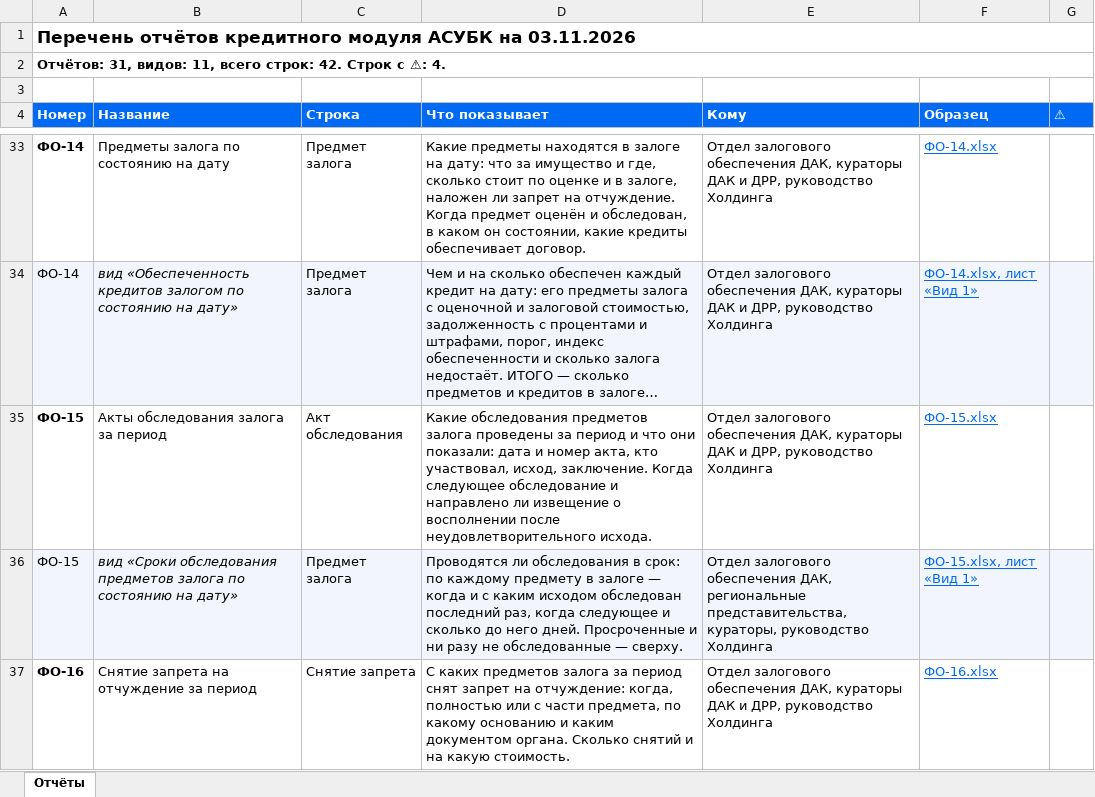
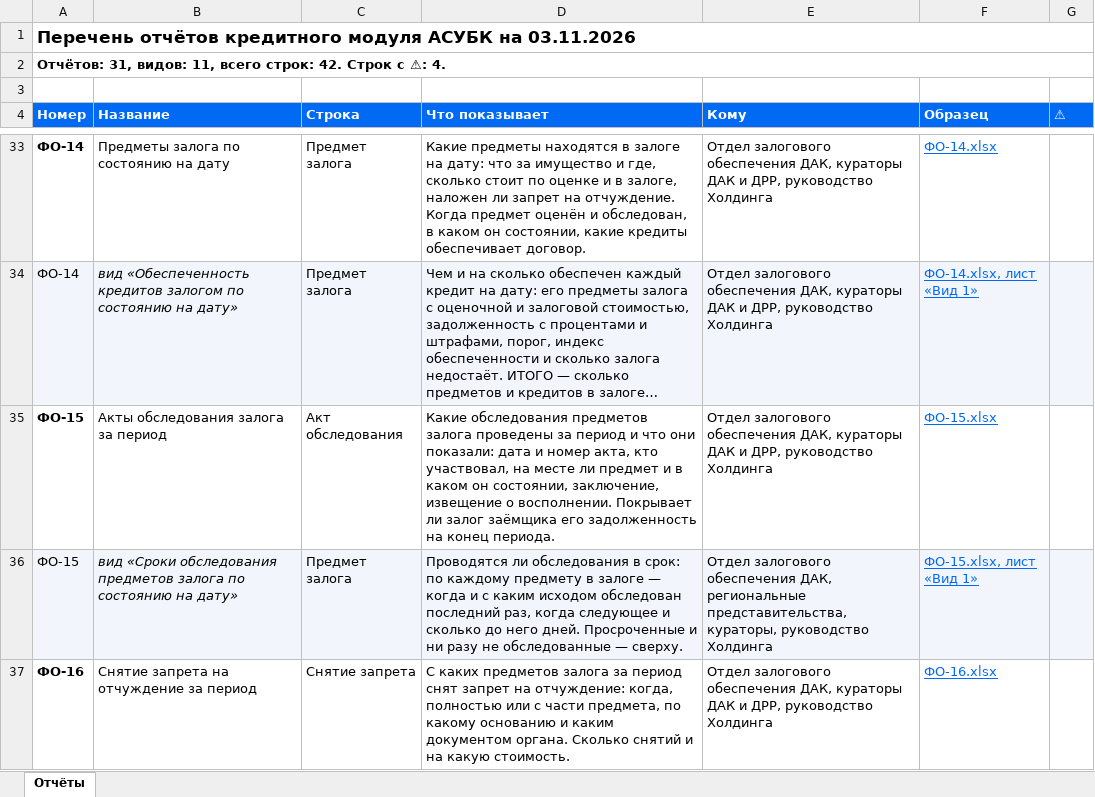
Before and after one commit to omurgazievnursultan8-hue/asubk-test, an Excel workbook: docs/perechen-otchetov/Перечень.xlsx, sheet Отчёты, drawn as a sheet; only a part is shown, gaps mark what is left out; long unchanged cells end in …; values as stored, in another font and other column widths than the file's, no borders; the diff names each change by its address in the sheet, - before the commit and + after, or states it on an @@ line.

```diff
--- a/docs/perechen-otchetov/Перечень.xlsx (sheet Отчёты)
+++ b/docs/perechen-otchetov/Перечень.xlsx (sheet Отчёты)
-D35 (Что показывает): …кто участвовал, исход, заключение. Когда следующее обследование и направлено ли извещение о восполнении после неудовлетворительного исхода.
+D35 (Что показывает): …кто участвовал, на месте ли предмет и в каком он состоянии, заключение, извещение о восполнении. Покрывает ли залог заёмщика его задолженность на конец периода.
```
Also changed, not shown: docs/perechen-otchetov/obrazcy/ФО-15.xlsx, 3 other files.
